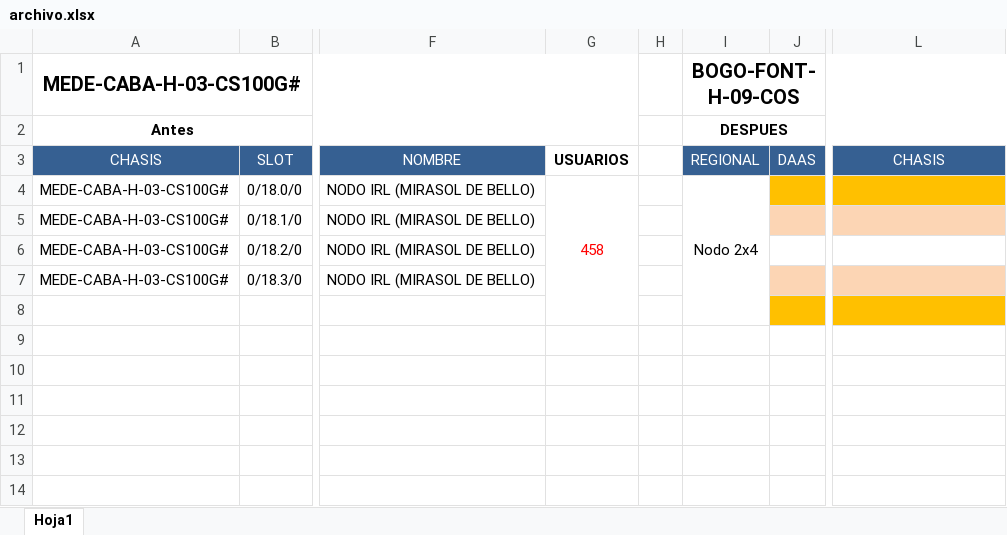
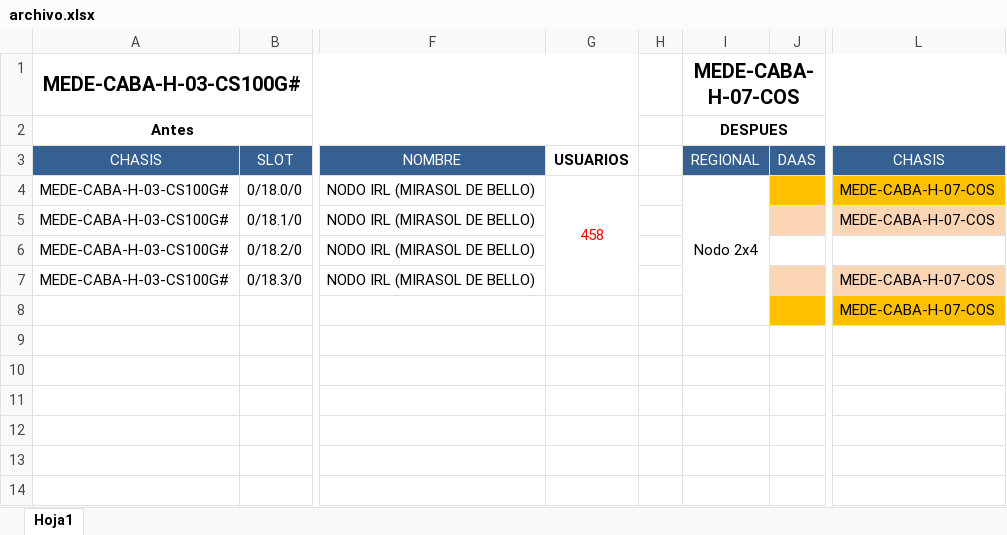
Before and after one commit to JuanH23/Automatizacion_Migracion, an Excel workbook: archivo.xlsx, sheet Hoja1, drawn as a sheet; only a part is shown, gaps mark what is left out; values as stored, in another font and other column widths than the file's, no borders; the diff covers the shown part only; the diff names each change by its address in the sheet, - before the commit and + after, or states it on an @@ line.

```diff
--- a/archivo.xlsx (sheet Hoja1)
+++ b/archivo.xlsx (sheet Hoja1)
-I1: BOGO-FONT-H-09-COS
+I1: MEDE-CABA-H-07-COS
-G4:G8 merged
+G4:G7 merged
-L4:L5: (empty)
+L4:L5: MEDE-CABA-H-07-COS
-L7:L8: (empty)
+L7:L8: MEDE-CABA-H-07-COS
```
Also changed, not shown: 13 edited cells elsewhere in this sheet, out10.xlsx, out11.xlsx, 5 other files.
